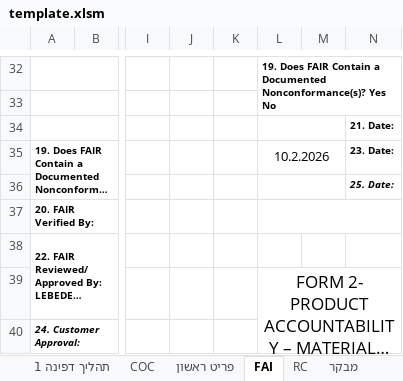
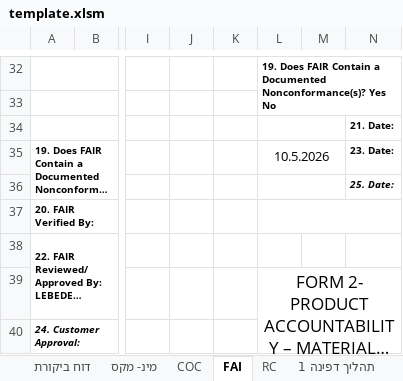
Before and after one commit to royavidan/PdfEditor, an Excel workbook: template.xlsm, sheet FAI, drawn as a sheet; only a part is shown, gaps mark what is left out; long unchanged cells end in …; values as stored, in another font and other column widths than the file's, no borders; charts and pictures and conditional formats not drawn; the diff names each change by its address in the sheet, - before the commit and + after, or states it on an @@ line.

```diff
--- a/template.xlsm (sheet FAI)
+++ b/template.xlsm (sheet FAI)
@@ sheet tab order changed: דוח ביקורת | מינ- מקס | COC | FAI | RC | תהליך דפינה 1 @@
-L35: 10.2.2026
+L35: 10.5.2026
```
Also changed, not shown: sheet מינ- מקס, sheet תהליך דפינה 2, sheet תהליך דפינה 1, sheet דוח ביקורת, sheet מבקר, sheet ספקים ותהליכים, 5 more sheets, other sheet tabs, formulas that keep their value, charts or pictures.
